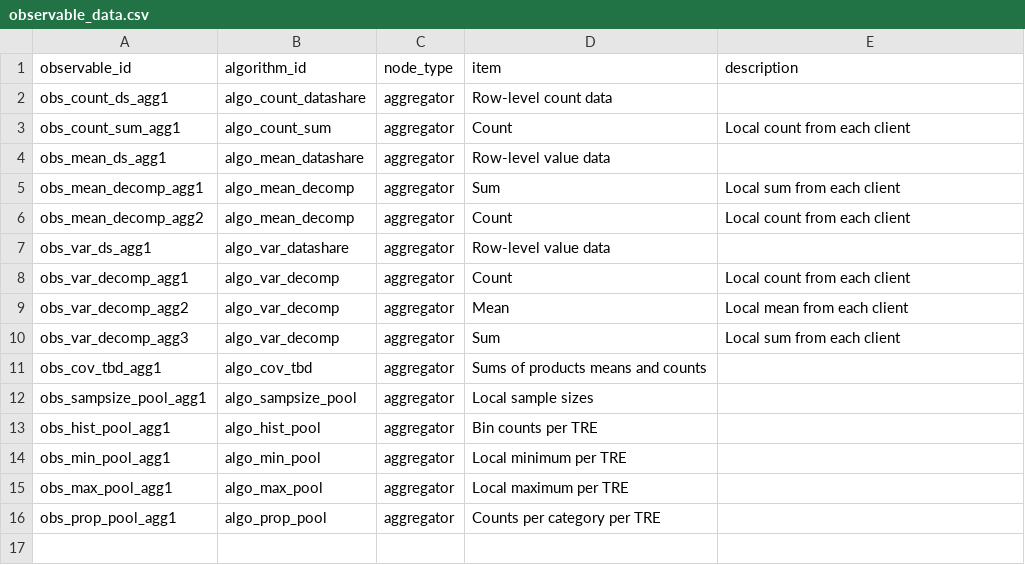
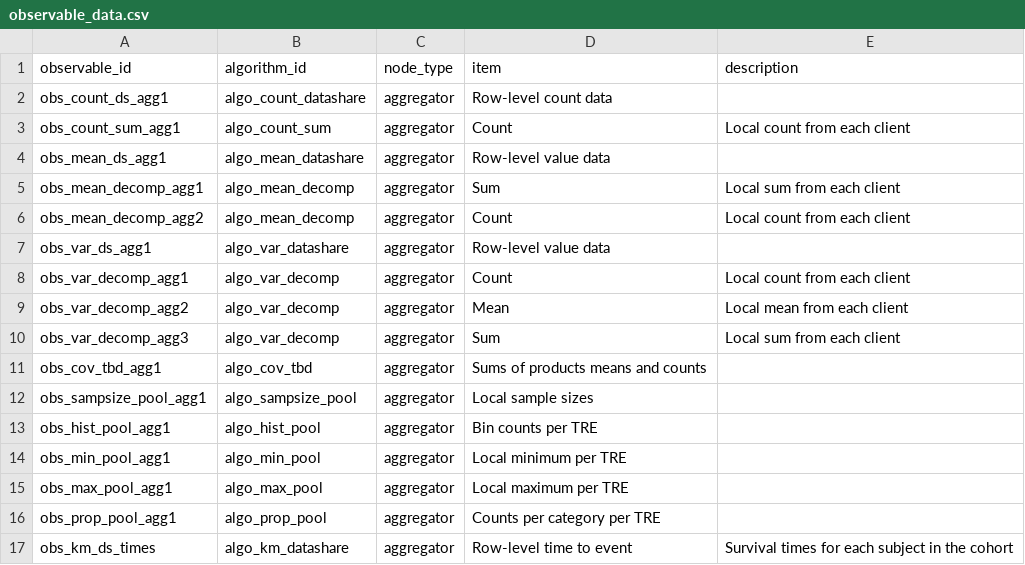
Before and after one commit to Health-Informatics-UoN/analysis-types-for-TREs, a CSV file: src/data/observable_data.csv, drawn as a sheet.

```diff
--- a/src/data/observable_data.csv
+++ b/src/data/observable_data.csv
@@ -16 +16,2 @@ obs_max_pool_agg1,algo_max_pool,aggregator,Local maximum per TRE,
 obs_prop_pool_agg1,algo_prop_pool,aggregator,Counts per category per TRE,
+obs_km_ds_times,algo_km_datashare,aggregator,Row-level time to event,Survival times for each subject in the cohort
```
Also changed, not shown: src/data/algorithms.csv, src/data/statistics.csv, 3 other files.
